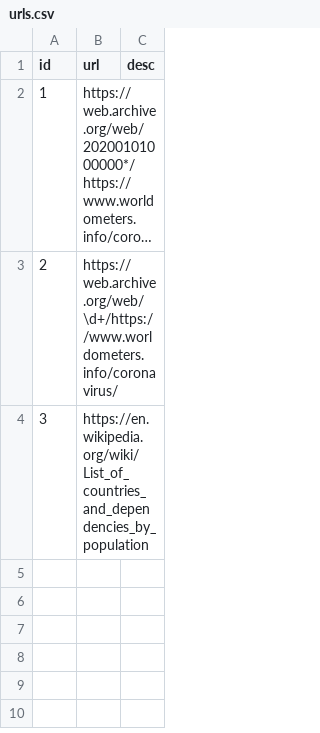
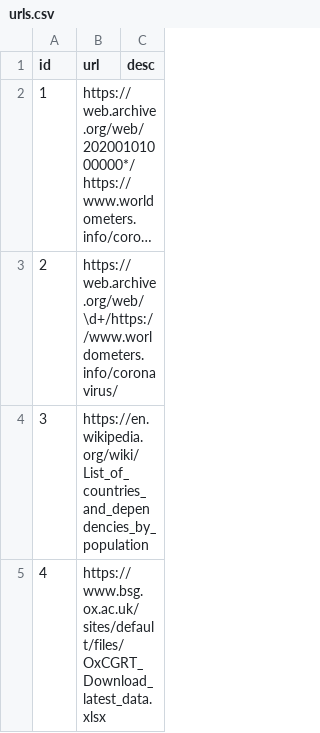
Before and after one commit to danmsf/covid19-sim, a CSV file: scrap_corona_history/resources/urls.csv, drawn as a sheet; long unchanged cells end in ….

```diff
--- a/scrap_corona_history/resources/urls.csv
+++ b/scrap_corona_history/resources/urls.csv
@@ -4 +4,2 @@ id,url,desc
 3,https://en.wikipedia.org/wiki/List_of_countries_and_dependencies_by_population,
+4,https://www.bsg.ox.ac.uk/sites/default/files/OxCGRT_Download_latest_data.xlsx,
```
Also changed, not shown: scrap_corona_history/resources/refs.csv, 13 other files.
